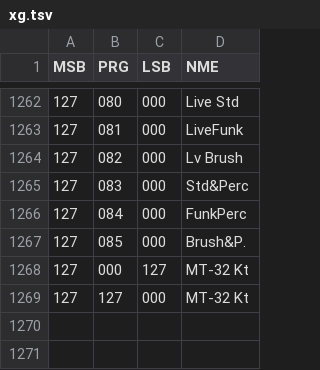
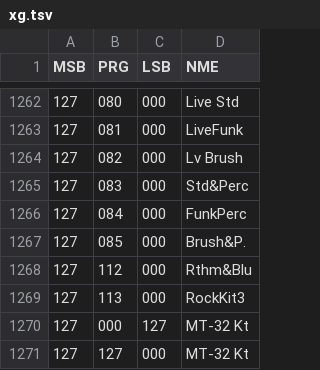
Before and after one commit to ltgcgo/octavia, a TSV file: data/bank/xg.tsv, drawn as a sheet; only a part is shown, gaps mark what is left out; the diff names each change by its address in the sheet, - before the commit and + after, or states it on an @@ line.

```diff
--- a/data/bank/xg.tsv
+++ b/data/bank/xg.tsv
+row 1268: 127 | 112 | 000 | Rthm&Blu
+row 1269: 127 | 113 | 000 | RockKit3
```
Also changed, not shown: 10 other files.
